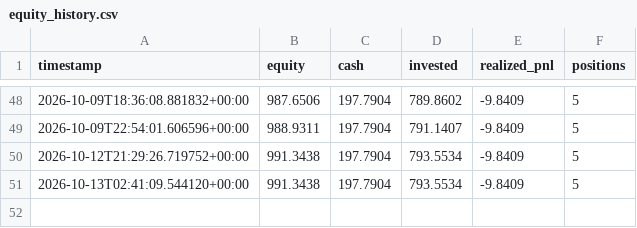
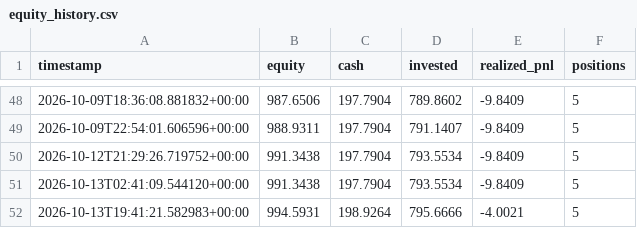
Before and after one commit to GaryPalfreman/Autonomous-Paper-Trading-Bot, a CSV file: data/equity_history.csv, drawn as a sheet; only a part is shown, gaps mark what is left out.

```diff
--- a/data/equity_history.csv
+++ b/data/equity_history.csv
@@ -51 +51,2 @@ timestamp,equity,cash,invested,realized_pnl,positions
 2026-10-13T02:41:09.544120+00:00,991.3438,197.7904,793.5534,-9.8409,5
+2026-10-13T19:41:21.582983+00:00,994.5931,198.9264,795.6666,-4.0021,5
```
Also changed, not shown: data/benchmark_history.csv, data/decisions.csv, 6 other files.
